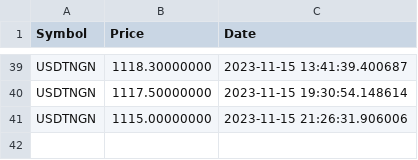
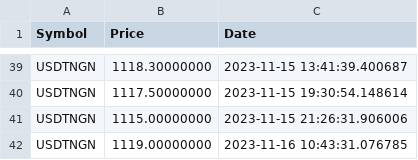
Before and after one commit to gbemike/binanceTest, a CSV file: binance_data.csv, drawn as a sheet; only a part is shown, gaps mark what is left out.

```diff
--- a/binance_data.csv
+++ b/binance_data.csv
@@ -41 +41,2 @@ USDTNGN,1117.50000000,2023-11-15 19:30:54.148614
 USDTNGN,1115.00000000,2023-11-15 21:26:31.906006
+USDTNGN,1119.00000000,2023-11-16 10:43:31.076785
```
Also changed, not shown: USDT_NGN rates.csv, 2 other files.
